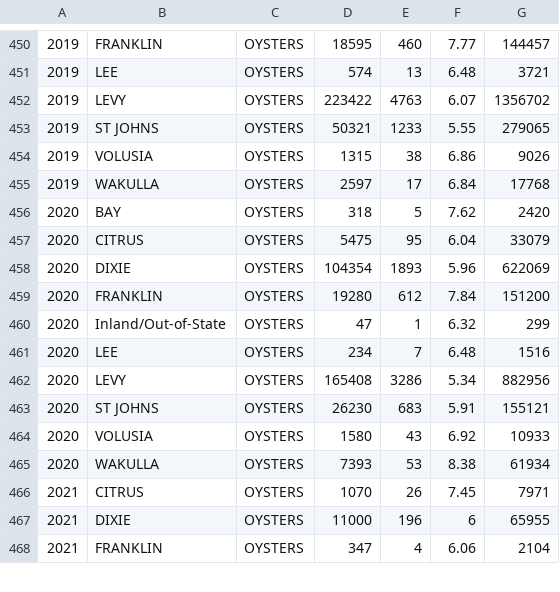
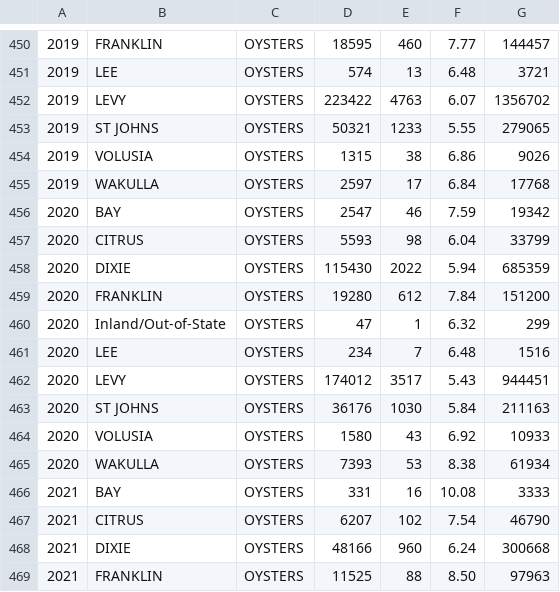
Before and after one commit to LCRoysterproject/oys_fl_landings_shiny_app, a CSV file: oys_fl_landings_shiny_app/data/ReportCreatorResults-County.csv, drawn as a sheet; only a part is shown, gaps mark what is left out; addresses are those after the commit; the diff covers the shown part only; the diff names each change by its address in the sheet, - before the commit and + after, or states it on an @@ line.

Commit message:
Add files via upload
Updating landings data for 2022.

```diff
--- a/oys_fl_landings_shiny_app/data/ReportCreatorResults-County.csv
+++ b/oys_fl_landings_shiny_app/data/ReportCreatorResults-County.csv
-D456: 318
+D456: 2547
-E456: 5
+E456: 46
-F456: 7.62
+F456: 7.59
-G456: 2420
+G456: 19342
-D457: 5475
+D457: 5593
-E457: 95
+E457: 98
-G457: 33079
+G457: 33799
-D458: 104354
+D458: 115430
-E458: 1893
+E458: 2022
-F458: 5.96
+F458: 5.94
-G458: 622069
+G458: 685359
-D462: 165408
+D462: 174012
-E462: 3286
+E462: 3517
-F462: 5.34
+F462: 5.43
-G462: 882956
+G462: 944451
-D463: 26230
+D463: 36176
-E463: 683
+E463: 1030
-F463: 5.91
+F463: 5.84
-G463: 155121
+G463: 211163
+row 466: 2021 | BAY | OYSTERS | 331 | 16 | 10.08 | 3333
-D467: 1070
+D467: 6207
-E467: 26
+E467: 102
-F467: 7.45
+F467: 7.54
-G467: 7971
+G467: 46790
-D468: 11000
+D468: 48166
-E468: 196
+E468: 960
-F468: 6
+F468: 6.24
-G468: 65955
+G468: 300668
-D469: 347
+D469: 11525
-E469: 4
+E469: 88
-F469: 6.06
+F469: 8.50
-G469: 2104
+G469: 97963
```
Also changed, not shown: 11 added rows and 50 edited cells elsewhere in this file, oys_fl_landings_shiny_app/data/landings_data.csv.
